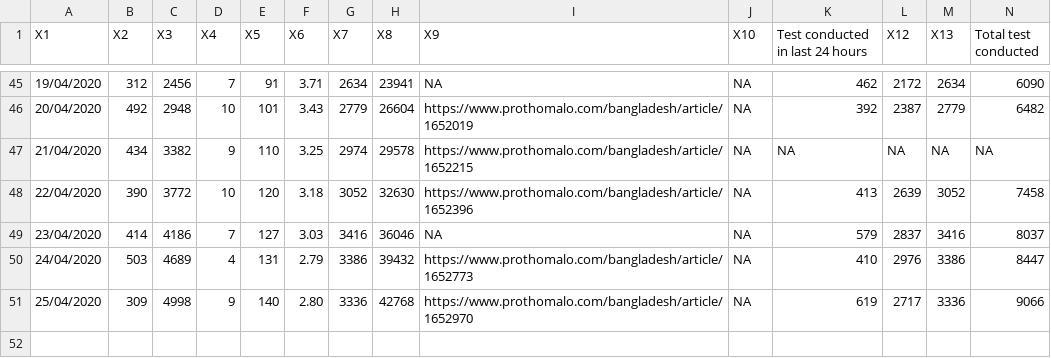
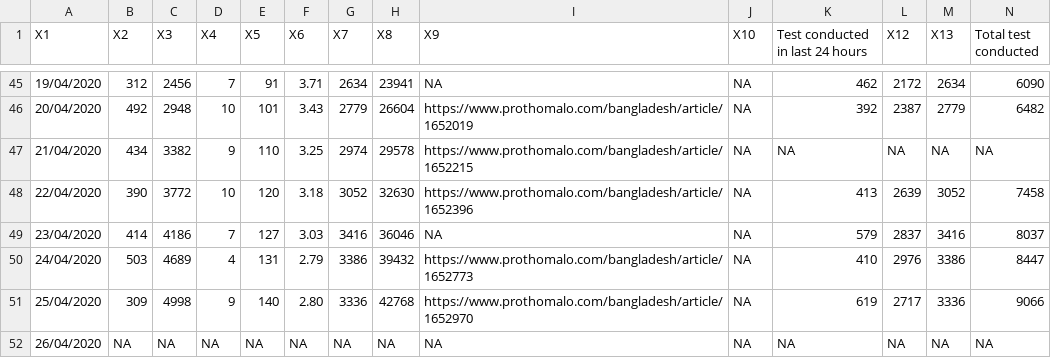
Before and after one commit to raheems/covid19, a CSV file: covid19_bd_unoff_cases.csv, drawn as a sheet; only a part is shown, gaps mark what is left out; rows hold the shown columns only; the diff names each change by its address in the sheet, - before the commit and + after, or states it on an @@ line.

```diff
--- a/covid19_bd_unoff_cases.csv
+++ b/covid19_bd_unoff_cases.csv
+row 52: 26/04/2020 | NA | NA | NA | NA | NA | NA | NA | NA | NA | NA | NA | NA | NA
```
Also changed, not shown: jhu_confirmed_global.csv, jhu_deaths_global.csv, 42 other files.
